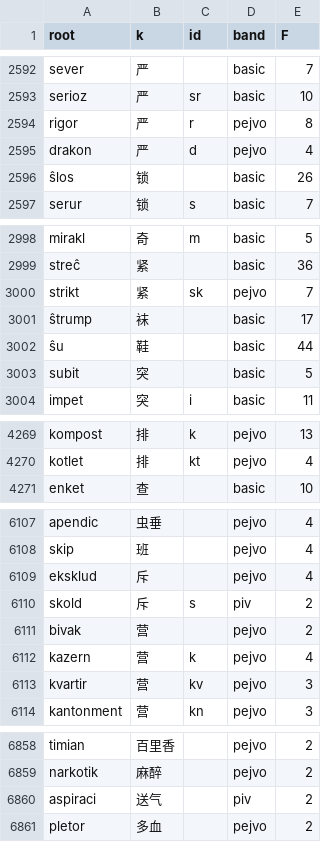
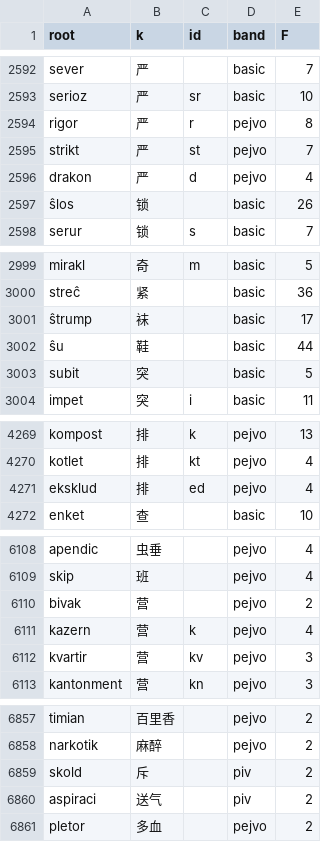
Before and after one commit to Takatakatake/kanji_assign, a CSV file: _gas_identifier_out.csv, drawn as a sheet; only a part is shown, gaps mark what is left out; removed rows and columns are numbered as before the commit, all else as after; the diff names each change by its address in the sheet, - before the commit and + after, or states it on an @@ line.

```diff
--- a/_gas_identifier_out.csv
+++ b/_gas_identifier_out.csv
+row 2595: strikt | 严 | st | pejvo | 7
-row 3000: strikt | 紧 | sk | pejvo | 7
+row 4271: eksklud | 排 | ed | pejvo | 4
-row 6109: eksklud | 斥 |  | pejvo | 4
-row 6110: skold | 斥 | s | piv | 2
+row 6859: skold | 斥 |  | piv | 2
```
Also changed, not shown: _identifier_sidecar.tsv, _kanji_map_master.tsv, 9 other files.
